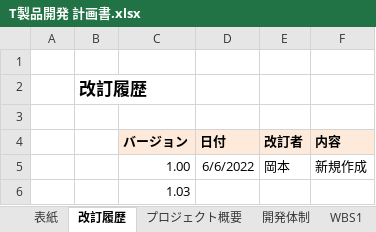
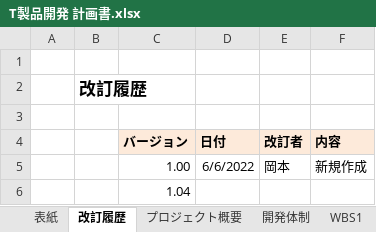
Before and after one commit to tsuzukita/ReviewSample, an Excel workbook: docs/T製品開発/T製品開発 計画書.xlsx, sheet 改訂履歴, drawn as a sheet; values as stored, in another font and other column widths than the file's, no borders; the diff names each change by its address in the sheet, - before the commit and + after, or states it on an @@ line.

Commit message:
コスト計画の修正

```diff
--- a/docs/T製品開発/T製品開発 計画書.xlsx (sheet 改訂履歴)
+++ b/docs/T製品開発/T製品開発 計画書.xlsx (sheet 改訂履歴)
-C6 (バージョン): 1.03
+C6 (バージョン): 1.04
```
Also changed, not shown: sheet 表紙.
